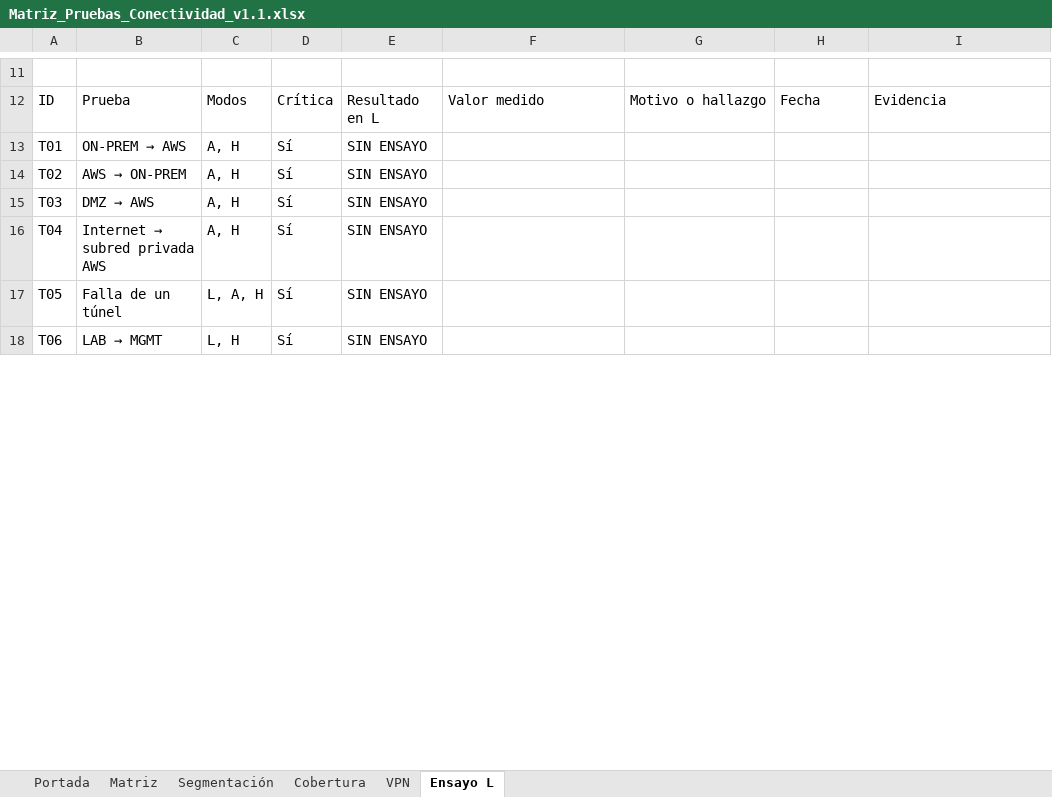
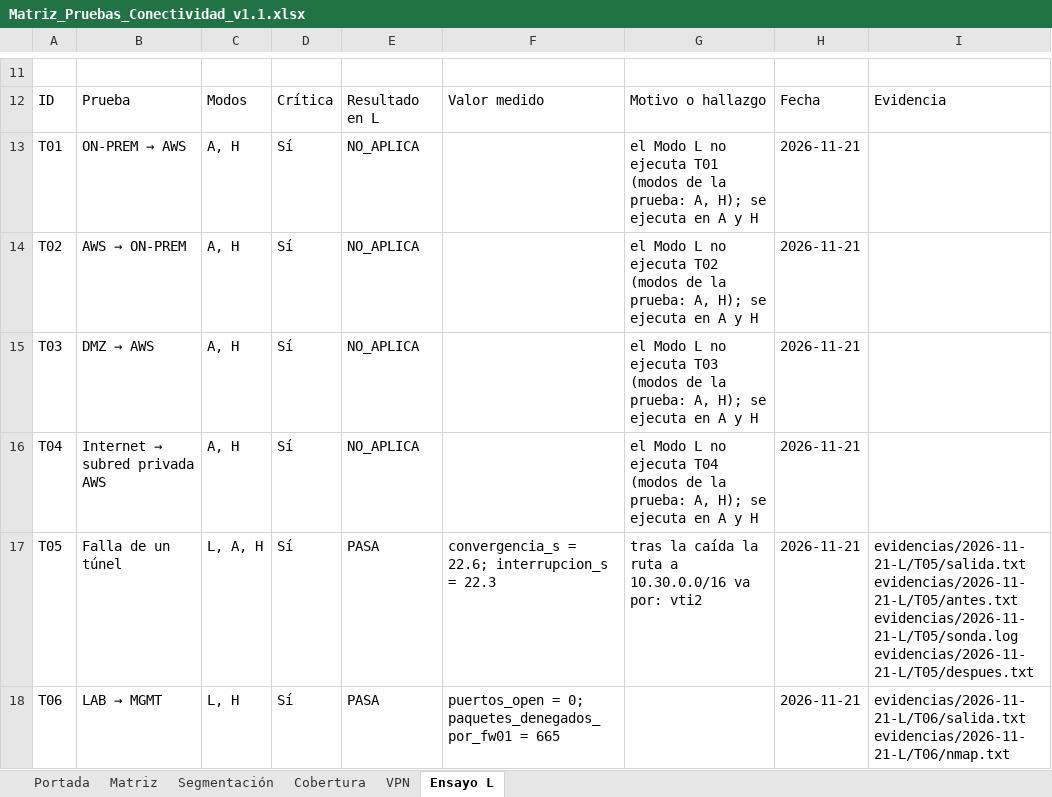
Before and after one commit to Nick-Saim-MJ/Project-Celeris, an Excel workbook: entregables/CE0311/Matriz_Pruebas_Conectividad_v1.1.xlsx, sheet Ensayo L, drawn as a sheet; only a part is shown, gaps mark what is left out; values as stored, in another font and other column widths than the file's, no cell formats; ↵ is a line break in a cell; the diff covers the shown part only; the diff names each change by its address in the sheet, - before the commit and + after, or states it on an @@ line.

Commit message:
P5 — Flujo F27, CrowdSec en el laboratorio y ensayo L consistente
- F27 (MGMT -> Internet, TCP 443, S-19) resuelve CI-05 (CI-29); T35 pasa en el Modo L.
- T32: CrowdSec 1.8.2 y su bouncer de nftables en fw01-sim, modo local (credenciales de la API, indice del hub y clave del bouncer generados al arrancar); T32 reinicia el bouncer porque un flush ruleset borra su tabla.
- Valores de laboratorio como supuestos S-17 y S-18 (honey-URL y restic).
- Ensayo 2026-11-21-L: 31 PASA, 0 FALLA, 1 PARCIAL (T44, CI-06), 17 NO_APLICA; se retira la evidencia obsoleta del 2026-11-19-L.
- XLSX de pruebas regenerado, snapshots de nftables con F27; make validate: 0 FALLA.

```diff
--- a/entregables/CE0311/Matriz_Pruebas_Conectividad_v1.1.xlsx (sheet Ensayo L)
+++ b/entregables/CE0311/Matriz_Pruebas_Conectividad_v1.1.xlsx (sheet Ensayo L)
-E13:E16: SIN ENSAYO
+E13:E16: NO_APLICA
-G13: (empty)
+G13: el Modo L no ejecuta T01 (modos de la prueba: A, H); se ejecuta en A y H
-H13:H18: (empty)
+H13:H18: 2026-11-21
-G14: (empty)
+G14: el Modo L no ejecuta T02 (modos de la prueba: A, H); se ejecuta en A y H
-G15: (empty)
+G15: el Modo L no ejecuta T03 (modos de la prueba: A, H); se ejecuta en A y H
-G16: (empty)
+G16: el Modo L no ejecuta T04 (modos de la prueba: A, H); se ejecuta en A y H
-E17:E18: SIN ENSAYO
+E17:E18: PASA
-F17: (empty)
+F17: convergencia_s = 22.6; interrupcion_s = 22.3
-G17: (empty)
+G17: tras la caída la ruta a 10.30.0.0/16 va por: vti2
-I17: (empty)
+I17: evidencias/2026-11-21-L/T05/salida.txt ↵ evidencias/2026-11-21-L/T05/antes.txt ↵ evidencias/2026-11-21-L/T05/sonda.log ↵ evidencias/2026-11-21-L/T05/despues.txt
-F18: (empty)
+F18: puertos_open = 0; paquetes_denegados_por_fw01 = 665
-I18: (empty)
+I18: evidencias/2026-11-21-L/T06/salida.txt ↵ evidencias/2026-11-21-L/T06/nmap.txt
```
Also changed, not shown: 173 edited cells elsewhere in this sheet, sheet Cobertura, sheet Matriz, sheet VPN, sheet Segmentación, sheet Portada, cell formats, 21 other files.
